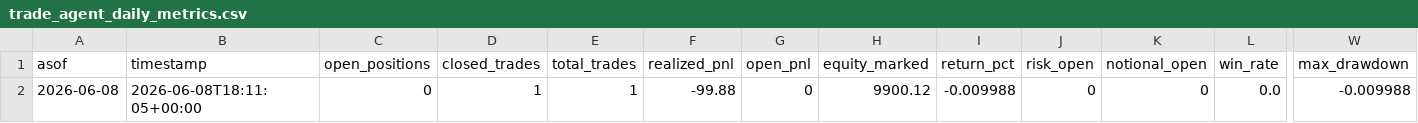
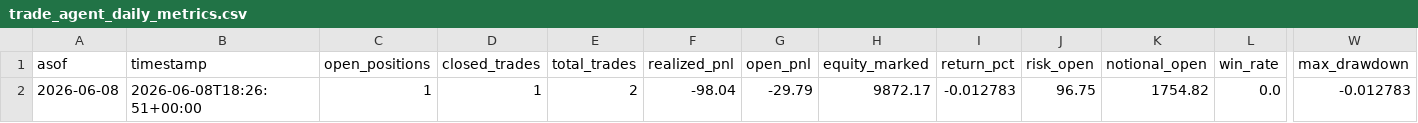
Before and after one commit to vmossini/radar-dashboard, a CSV file: trade_agent_daily_metrics.csv, drawn as a sheet; only a part is shown, gaps mark what is left out; the diff names each change by its address in the sheet, - before the commit and + after, or states it on an @@ line.

```diff
--- a/trade_agent_daily_metrics.csv
+++ b/trade_agent_daily_metrics.csv
-B2 (timestamp): 2026-06-08T18:11:05+00:00
+B2 (timestamp): 2026-06-08T18:26:51+00:00
-C2 (open_positions): 0
+C2 (open_positions): 1
-E2 (total_trades): 1
+E2 (total_trades): 2
-F2 (realized_pnl): -99.88
+F2 (realized_pnl): -98.04
-G2 (open_pnl): 0
+G2 (open_pnl): -29.79
-H2 (equity_marked): 9900.12
+H2 (equity_marked): 9872.17
-I2 (return_pct): -0.009988
+I2 (return_pct): -0.012783
-J2 (risk_open): 0
+J2 (risk_open): 96.75
-K2 (notional_open): 0
+K2 (notional_open): 1754.82
-W2 (max_drawdown): -0.009988
+W2 (max_drawdown): -0.012783
```
Also changed, not shown: trade_agent_events.csv, trade_agent_positions.csv, 1 other file.
